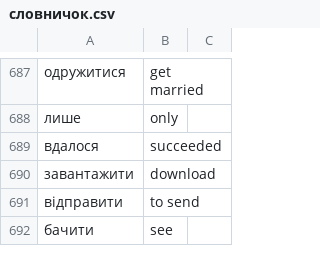
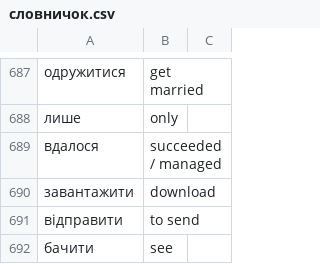
Before and after one commit to boonleng/ankicard, a CSV file: словничок.csv, drawn as a sheet; only a part is shown, gaps mark what is left out; the diff covers the shown part only.

```diff
--- a/словничок.csv
+++ b/словничок.csv
@@ -688,3 +688,3 @@
 лише, only
-вдалося, succeeded
+вдалося, succeeded / managed
 завантажити, download
```
Also changed, not shown: 12 added rows and 5 edited cells elsewhere in this file.
